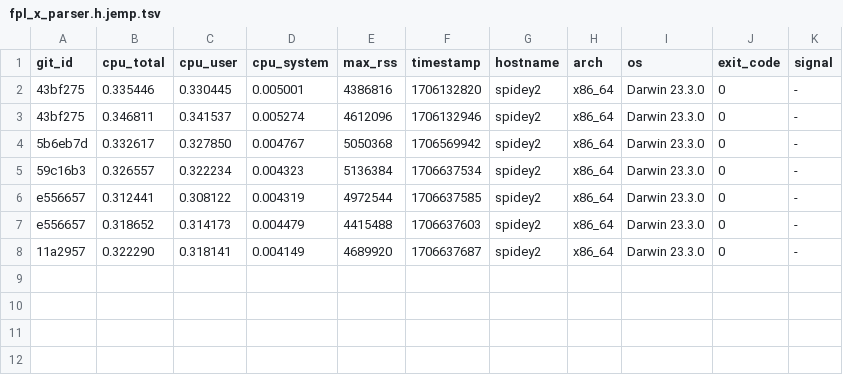
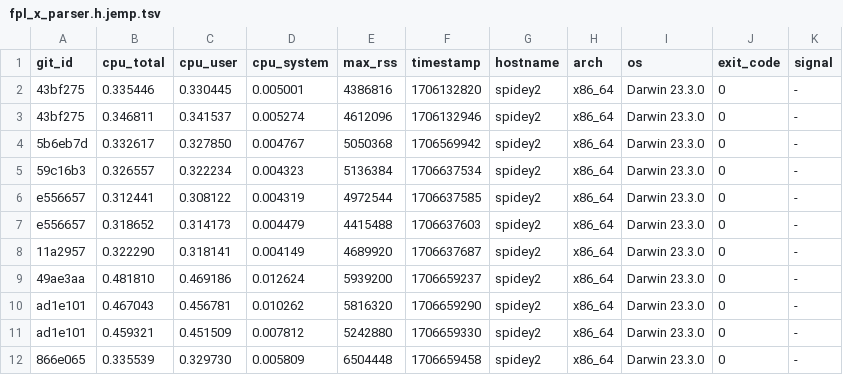
Before and after one commit to ccomparini/fpl2cc, a TSV file: yprof/fpl2cc/fpl_x_parser.h.jemp.tsv, drawn as a sheet; the diff names each change by its address in the sheet, - before the commit and + after, or states it on an @@ line.

Commit message:
yprofs from the last few commits

```diff
--- a/yprof/fpl2cc/fpl_x_parser.h.jemp.tsv
+++ b/yprof/fpl2cc/fpl_x_parser.h.jemp.tsv
+row 9: 49ae3aa | 0.481810 | 0.469186 | 0.012624 | 5939200 | 1706659237 | spidey2 | x86_64 | Darwin 23.3.0 | 0 | -
+row 10: ad1e101 | 0.467043 | 0.456781 | 0.010262 | 5816320 | 1706659290 | spidey2 | x86_64 | Darwin 23.3.0 | 0 | -
+row 11: ad1e101 | 0.459321 | 0.451509 | 0.007812 | 5242880 | 1706659330 | spidey2 | x86_64 | Darwin 23.3.0 | 0 | -
+row 12: 866e065 | 0.335539 | 0.329730 | 0.005809 | 6504448 | 1706659458 | spidey2 | x86_64 | Darwin 23.3.0 | 0 | -
```
Also changed, not shown: yprof/fpl2cc/regex_custom_scanner.h.jemp.tsv, yprof/fpl2cc/scan_group_terminal.h.jemp.tsv, 15 other files.
